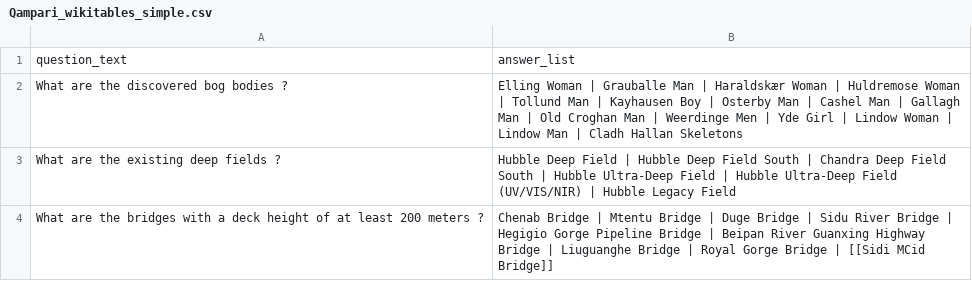
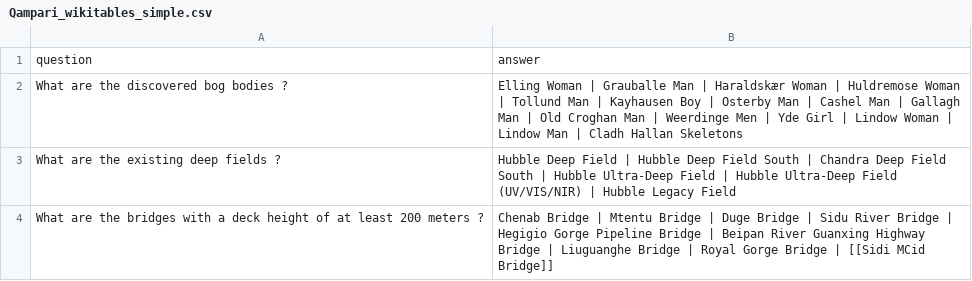
Before and after one commit to Bluebear77/SPARQL-TableQA, a CSV file: Qampari/Qampari_wikitables_simple.csv, drawn as a sheet; only a part is shown.

Commit message:
adjust file names

```diff
--- a/Qampari/Qampari_wikitables_simple.csv
+++ b/Qampari/Qampari_wikitables_simple.csv
@@ -1,2 +1,2 @@
-question_text,answer_list
+question,answer
 What are the discovered bog bodies ?,Elling Woman | Grauballe Man | Haraldskær Woman | Huldremose Woman | Tollund Man | Kayhausen Boy | Osterby Man | Cashel Man | Gallagh Man | Old Croghan Man | Weerdinge Men | Yde Girl | Lindow Woman | Lindow Man | Cladh Hallan Skeletons
```
